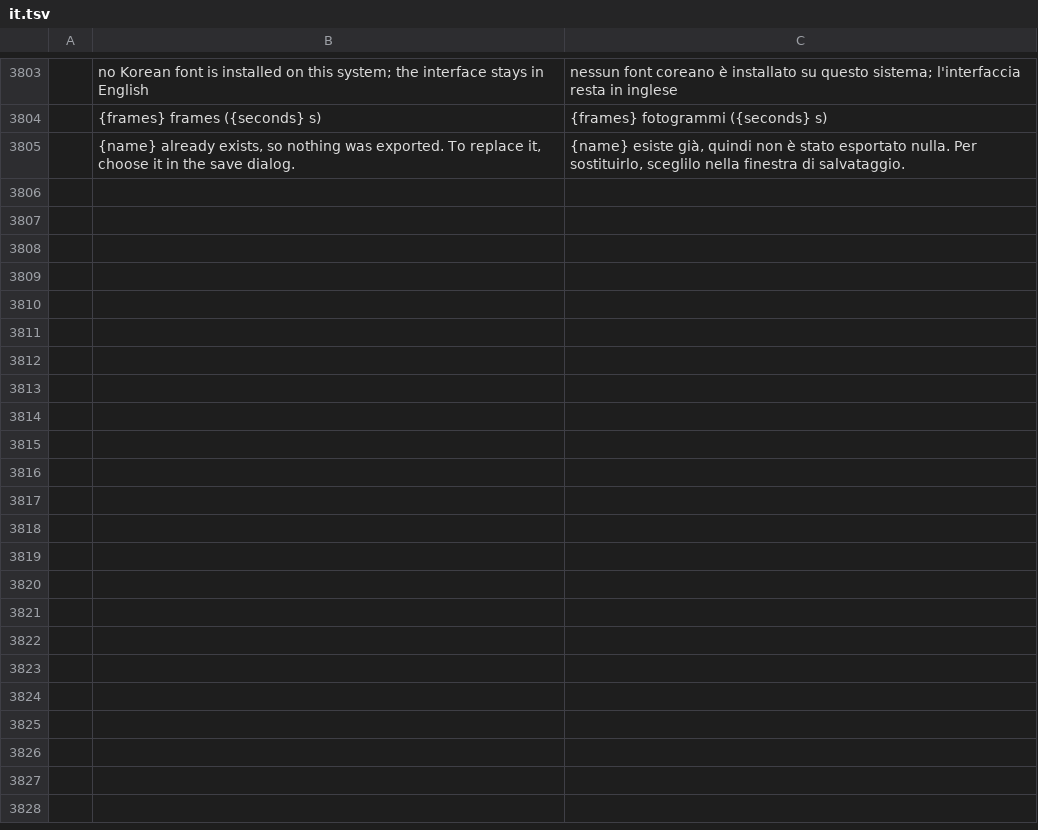
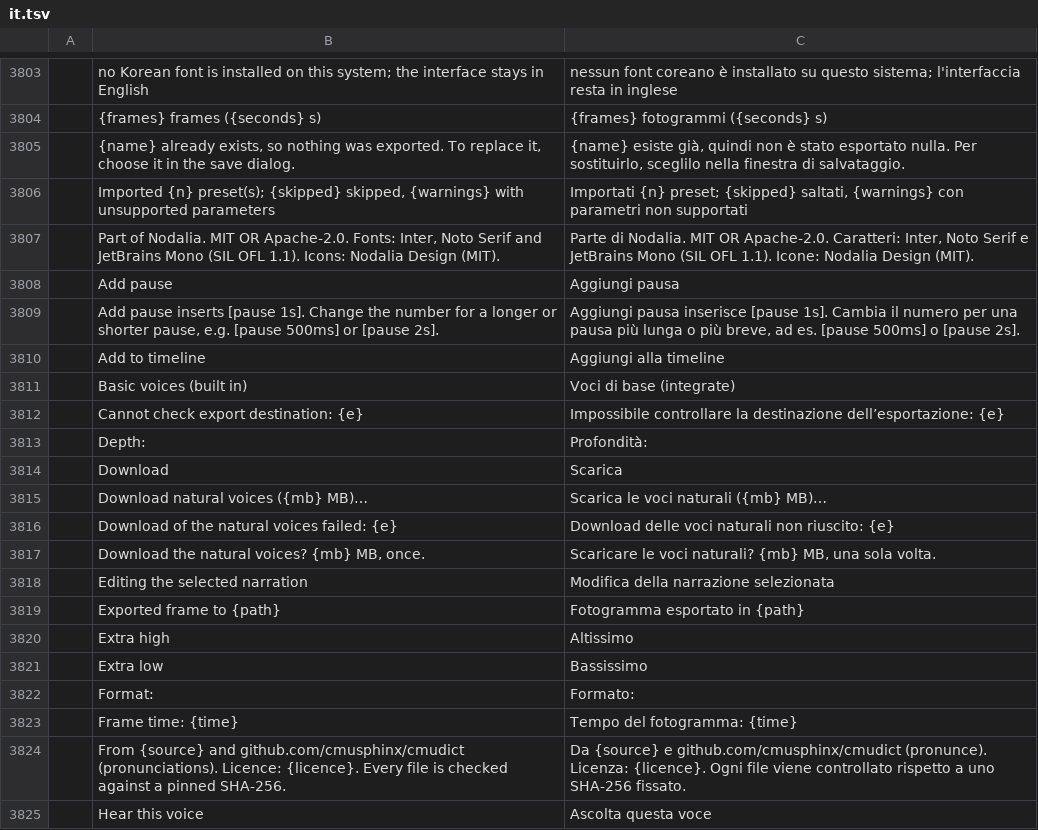
Before and after one commit to getnodalia/toma, a TSV file: crates/ui-egui/src/i18n/it.tsv, drawn as a sheet; only a part is shown, gaps mark what is left out; the diff covers the shown part only; the diff names each change by its address in the sheet, - before the commit and + after, or states it on an @@ line.

```diff
--- a/crates/ui-egui/src/i18n/it.tsv
+++ b/crates/ui-egui/src/i18n/it.tsv
+row 3806:  | Imported {n} preset(s); {skipped} skipped, {warnings} with unsupported parameters | Importati {n} preset; {skipped} saltati, {warnings} con parametri non supportati
+row 3807:  | Part of Nodalia. MIT OR Apache-2.0. Fonts: Inter, Noto Serif and JetBrains Mono (SIL OFL 1.1). Icons: Nodalia Design (MIT). | Parte di Nodalia. MIT OR Apache-2.0. Caratteri: Inter, Noto Serif e JetBrains Mono (SIL OFL 1.1). Icone: Nodalia Design (MIT).
+row 3808:  | Add pause | Aggiungi pausa
+row 3809:  | Add pause inserts [pause 1s]. Change the number for a longer or shorter pause, e.g. [pause 500ms] or [pause 2s]. | Aggiungi pausa inserisce [pause 1s]. Cambia il numero per una pausa più lunga o più breve, ad es. [pause 500ms] o [pause 2s].
+row 3810:  | Add to timeline | Aggiungi alla timeline
+row 3811:  | Basic voices (built in) | Voci di base (integrate)
+row 3812:  | Cannot check export destination: {e} | Impossibile controllare la destinazione dell’esportazione: {e}
+row 3813:  | Depth: | Profondità:
+row 3814:  | Download | Scarica
+row 3815:  | Download natural voices ({mb} MB)… | Scarica le voci naturali ({mb} MB)…
+row 3816:  | Download of the natural voices failed: {e} | Download delle voci naturali non riuscito: {e}
+row 3817:  | Download the natural voices? {mb} MB, once. | Scaricare le voci naturali? {mb} MB, una sola volta.
+row 3818:  | Editing the selected narration | Modifica della narrazione selezionata
+row 3819:  | Exported frame to {path} | Fotogramma esportato in {path}
+row 3820:  | Extra high | Altissimo
+row 3821:  | Extra low | Bassissimo
+row 3822:  | Format: | Formato:
+row 3823:  | Frame time: {time} | Tempo del fotogramma: {time}
+row 3824:  | From {source} and github.com/cmusphinx/cmudict (pronunciations). Licence: {licence}. Every file is checked against a pinned SHA-256. | Da {source} e github.com/cmusphinx/cmudict (pronunce). Licenza: {licence}. Ogni file viene controllato rispetto a uno SHA-256 fissato.
+row 3825:  | Hear this voice | Ascolta questa voce
```
Also changed, not shown: 21 added rows elsewhere in this file, crates/ui-egui/src/i18n/de.tsv, crates/ui-egui/src/i18n/id.tsv, 11 other files.
